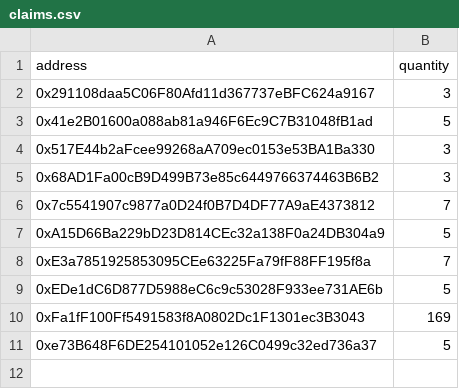
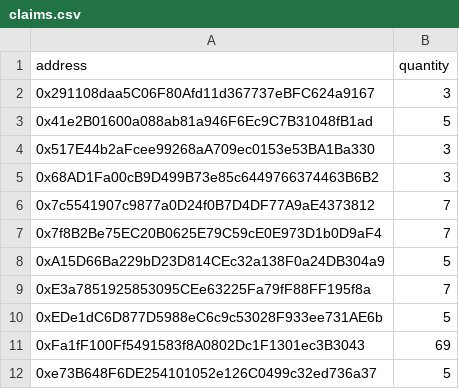
Before and after one commit to assets-club/smart-contracts, a CSV file: data/claims.csv, drawn as a sheet.

```diff
--- a/data/claims.csv
+++ b/data/claims.csv
@@ -6,2 +6,3 @@ address,quantity
 0x7c5541907c9877a0D24f0B7D4DF77A9aE4373812,7
+0x7f8B2Be75EC20B0625E79C59cE0E973D1b0D9aF4,7
 0xA15D66Ba229bD23D814CEc32a138F0a24DB304a9,5
@@ -9,3 +10,3 @@ address,quantity
 0xEDe1dC6D877D5988eC6c9c53028F933ee731AE6b,5
-0xFa1fF100Ff5491583f8A0802Dc1F1301ec3B3043,169
+0xFa1fF100Ff5491583f8A0802Dc1F1301ec3B3043,69
 0xe73B648F6DE254101052e126C0499c32ed736a37,5
```
Also changed, not shown: data/og.csv.
